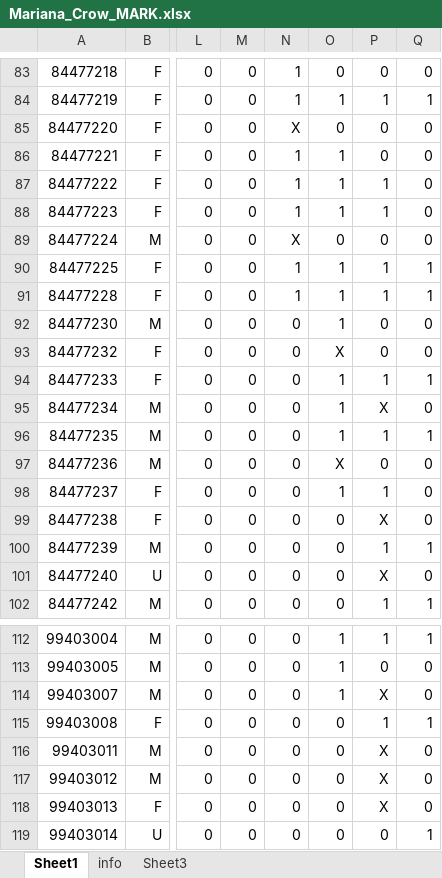
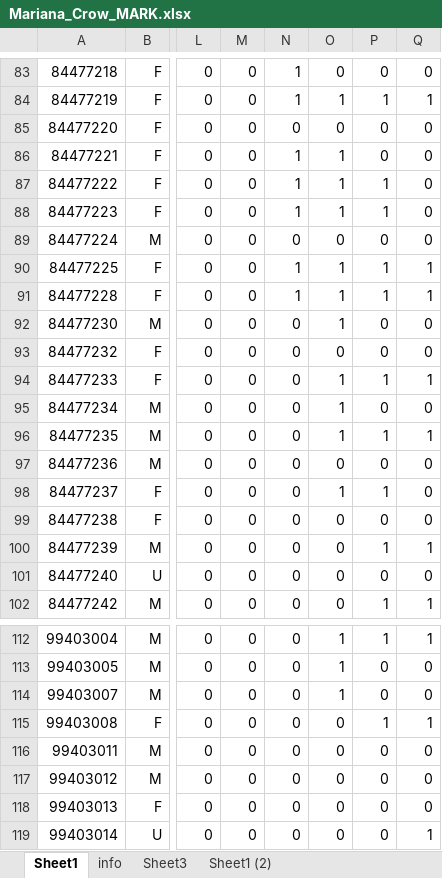
Before and after one commit to tlmizerek/TeamAga, an Excel workbook: Mariana_Crow_MARK.xlsx, sheet Sheet1, drawn as a sheet; only a part is shown, gaps mark what is left out; values as stored, in another font and other column widths than the file's, no borders; the diff names each change by its address in the sheet, - before the commit and + after, or states it on an @@ line.

```diff
--- a/Mariana_Crow_MARK.xlsx (sheet Sheet1)
+++ b/Mariana_Crow_MARK.xlsx (sheet Sheet1)
+sheet tab: Sheet1 (2)
-N85: X
+N85: 0
-N89: X
+N89: 0
-O93: X
+O93: 0
-P95: X
+P95: 0
-O97: X
+O97: 0
-P99: X
+P99: 0
-P101: X
+P101: 0
-P114: X
+P114: 0
-P116:P118: X
+P116:P118: 0
```
Also changed, not shown: 2 other files.
